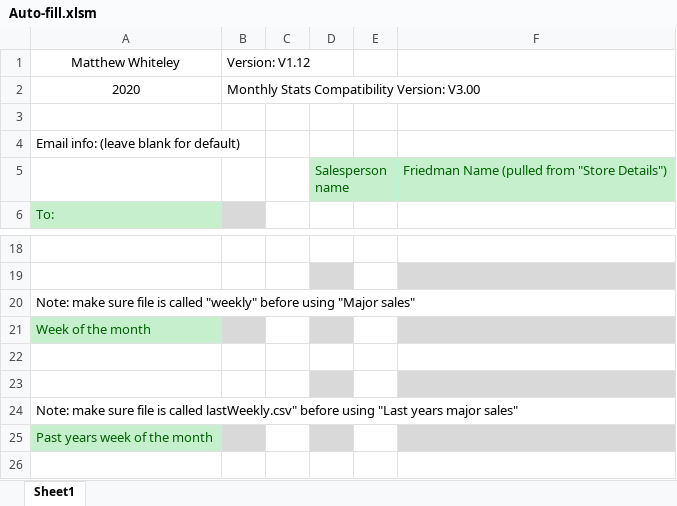
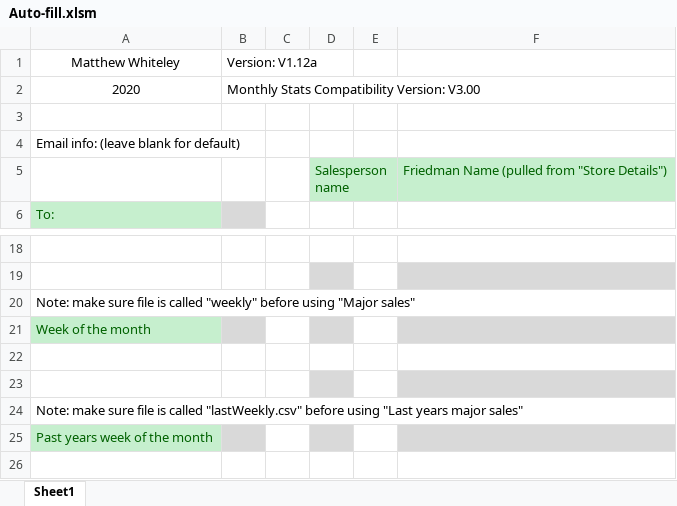
Before and after one commit to Noixo/Excel-automation, an Excel workbook: Auto-fill.xlsm, sheet Sheet1, drawn as a sheet; only a part is shown, gaps mark what is left out; values as stored, in another font and other column widths than the file's, no borders; charts and pictures not drawn; the diff names each change by its address in the sheet, - before the commit and + after, or states it on an @@ line.

Commit message:
V1.12a: Corrected spelling error and bug fixed date check

```diff
--- a/Auto-fill.xlsm (sheet Sheet1)
+++ b/Auto-fill.xlsm (sheet Sheet1)
-B1: Version: V1.12
+B1: Version: V1.12a
-A24: …is called lastWeekly.csv" before using…
+A24: …is called "lastWeekly.csv" before using…
```
Also changed, not shown: charts or pictures.
